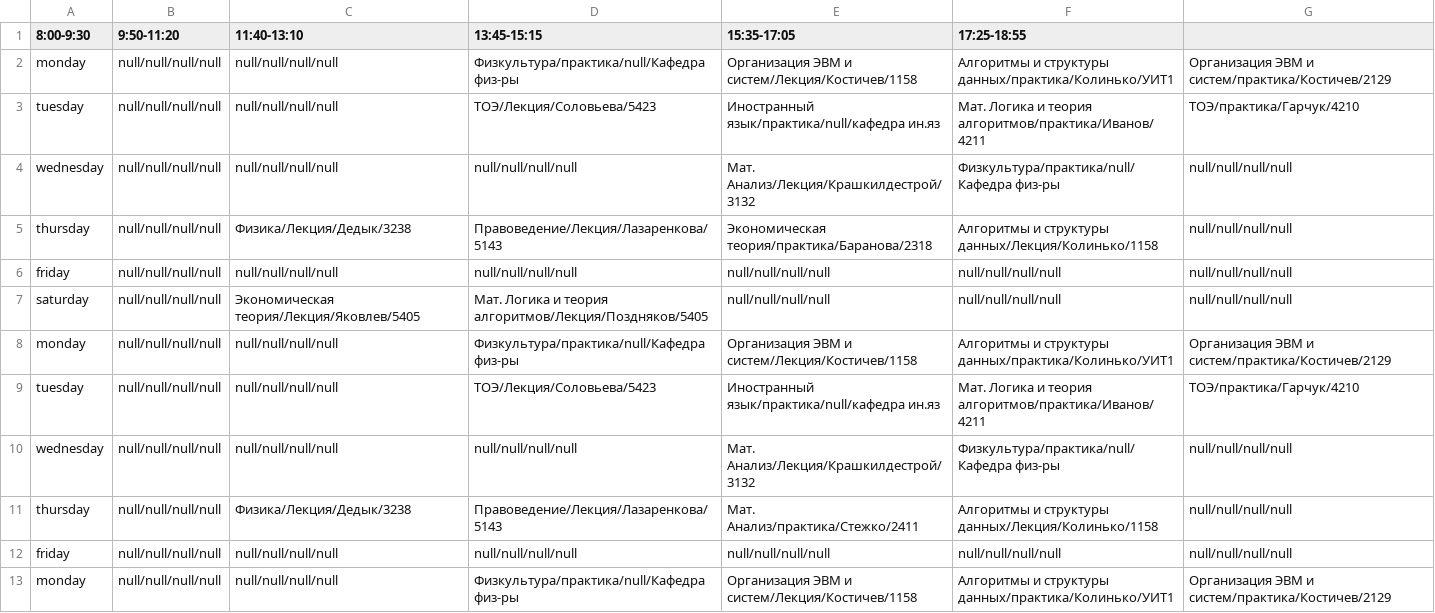
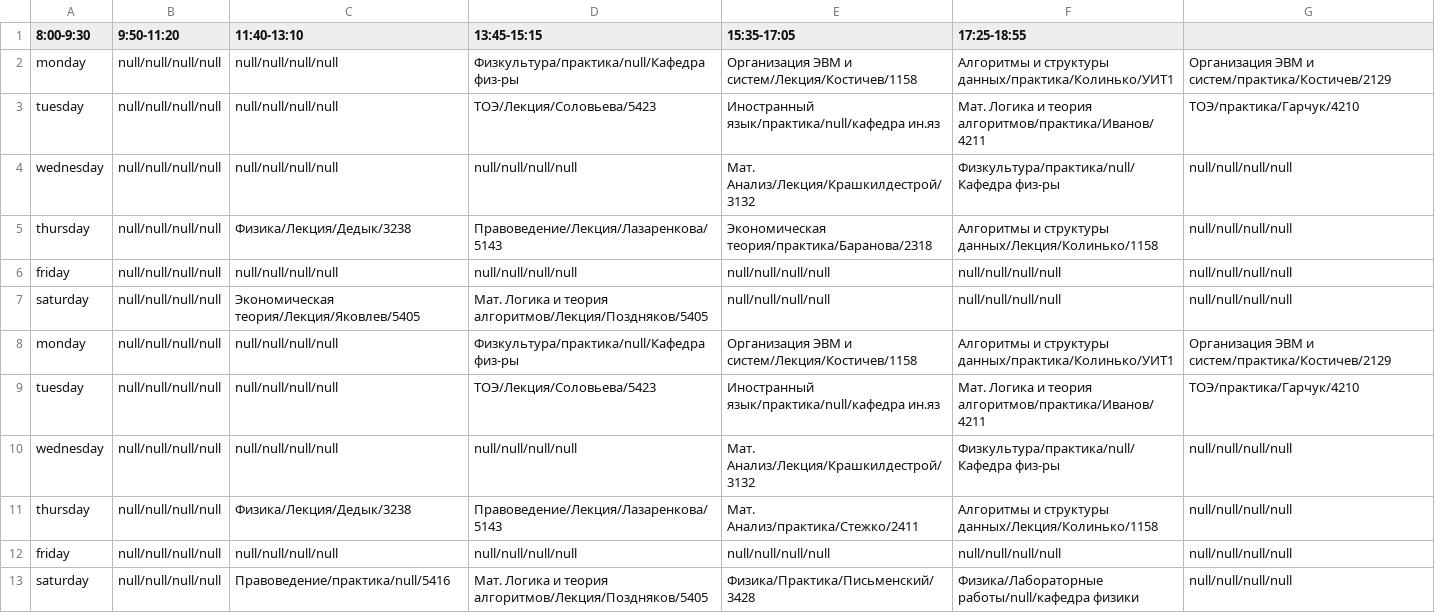
Before and after one commit to mukhaj99/EltechProj, a CSV file: app/src/main/res/raw/inputtimetable.csv, drawn as a sheet.

Commit message:
v0.31 Fixed csv file. ToDo: Set default choice in spinner correctly.

```diff
--- a/app/src/main/res/raw/inputtimetable.csv
+++ b/app/src/main/res/raw/inputtimetable.csv
@@ -12,2 +12,2 @@ thursday,null/null/null/null,Физика/Лекция/Дедык/3238,Прав
 friday,null/null/null/null,null/null/null/null,null/null/null/null,null/null/null/null,null/null/null/null,null/null/null/null
-monday,null/null/null/null,null/null/null/null,Физкультура/практика/null/Кафедра физ-ры,Организация ЭВМ и систем/Лекция/Костичев/1158,Алгоритмы и структуры данных/практика/Колинько/УИТ1,Организация ЭВМ и систем/практика/Костичев/2129
+saturday,null/null/null/null,Правоведение/практика/null/5416,Мат. Логика и теория алгоритмов/Лекция/Поздняков/5405,Физика/Практика/Письменский/3428,Физика/Лабораторные работы/null/кафедра физики,null/null/null/null
```
